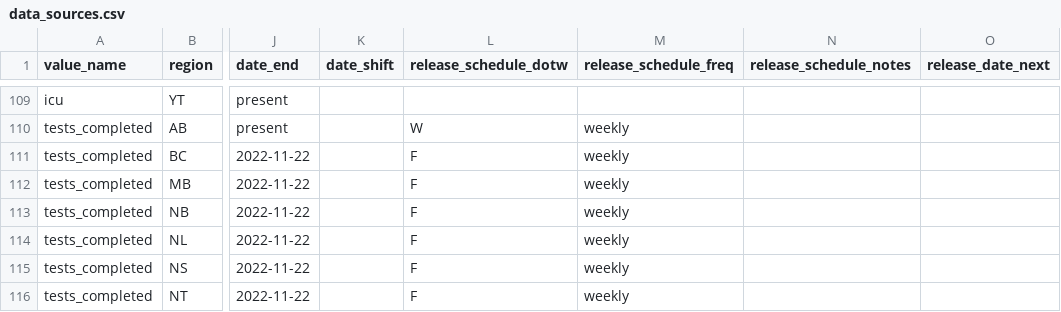
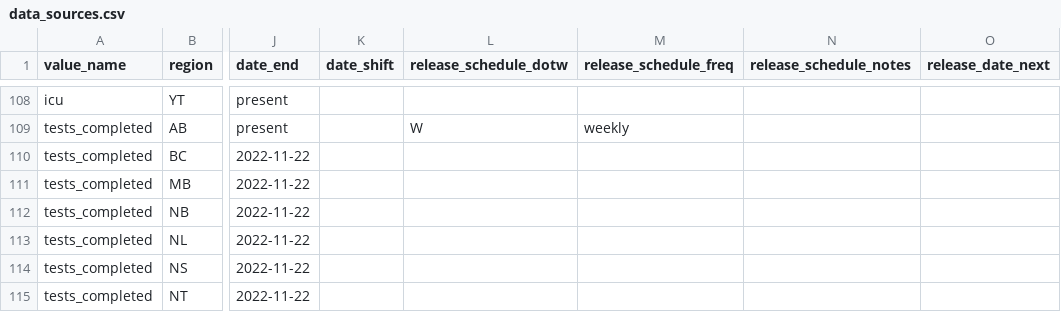
Before and after one commit to ccodwg/CovidTimelineCanada, a CSV file: docs/data_sources/data_sources.csv, drawn as a sheet; only a part is shown, gaps mark what is left out; addresses are those after the commit; the diff covers the shown part only; the diff names each change by its address in the sheet, - before the commit and + after, or states it on an @@ line.

Commit message:
Further updates to reporting schedule data
- Update PHAC weekly epidemiology update
- Remove update schedule data from some no longer updated datasets (should consider doing this for all such datasets)
- Some summer-related changes still need to be made for provincial reports (see #95)

```diff
--- a/docs/data_sources/data_sources.csv
+++ b/docs/data_sources/data_sources.csv
-L110:L115 (release_schedule_dotw): F
+L110:L115 (release_schedule_dotw): (empty)
-M110:M115 (release_schedule_freq): weekly
+M110:M115 (release_schedule_freq): (empty)
```
Also changed, not shown: 1 removed row and 23 edited cells elsewhere in this file.
